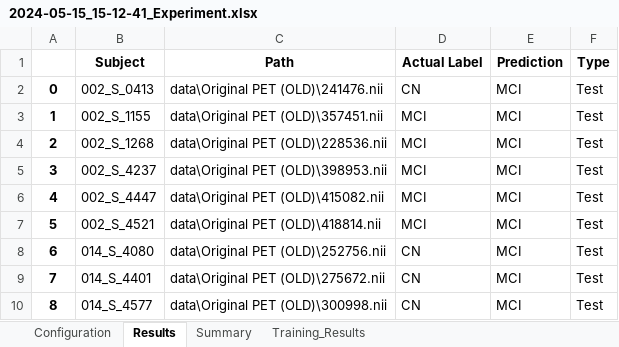
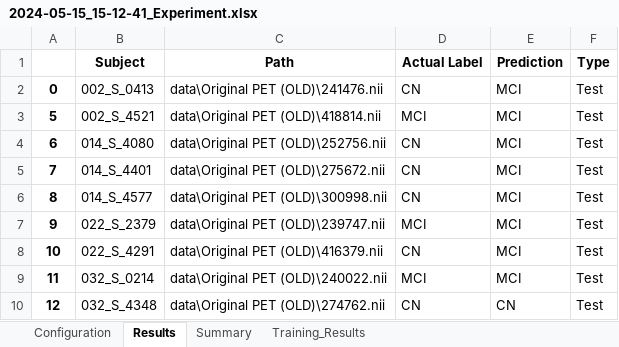
Before and after one commit to Michaelfosse/MasterThesis, an Excel workbook: reports/2024-05-15_15-12-41_Experiment.xlsx, sheet Results, drawn as a sheet; only a part is shown; the shorter side is filled out with more unchanged rows; values as stored, in another font and other column widths than the file's, no borders; the diff names each change by its address in the sheet, - before the commit and + after, or states it on an @@ line.

```diff
--- a/reports/2024-05-15_15-12-41_Experiment.xlsx (sheet Results)
+++ b/reports/2024-05-15_15-12-41_Experiment.xlsx (sheet Results)
-row 3: 1 | 002_S_1155 | data\Original PET (OLD)\357451.nii | MCI | MCI | Test
-row 4: 2 | 002_S_1268 | data\Original PET (OLD)\228536.nii | MCI | MCI | Test
-row 5: 3 | 002_S_4237 | data\Original PET (OLD)\398953.nii | MCI | MCI | Test
-row 6: 4 | 002_S_4447 | data\Original PET (OLD)\415082.nii | MCI | MCI | Test
```
Also changed, not shown: grouped_stats.xlsx, reports/RESULTS.xlsx, 4 other files.
